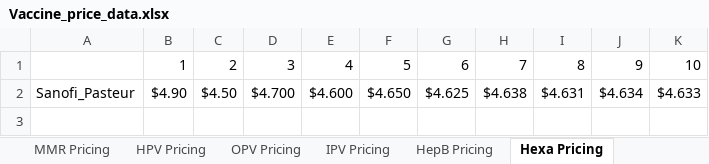
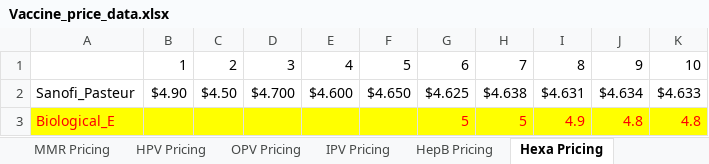
Before and after one commit to nuhorchak/Vaccine_Tender, an Excel workbook: DATA/Vaccine_price_data.xlsx, sheet Hexa Pricing, drawn as a sheet; values as stored, in another font and other column widths than the file's, no borders; the diff names each change by its address in the sheet, - before the commit and + after, or states it on an @@ line.

```diff
--- a/DATA/Vaccine_price_data.xlsx (sheet Hexa Pricing)
+++ b/DATA/Vaccine_price_data.xlsx (sheet Hexa Pricing)
+row 3: Biological_E |  |  |  |  |  | 5 | 5 | 4.9 | 4.8 | 4.8
```
Also changed, not shown: DATA/production_capacity_scenarios/cap_builder.xlsx, DATA/production_capacity_scenarios/production_capacity_scenarios.xlsx, 42 other files.
